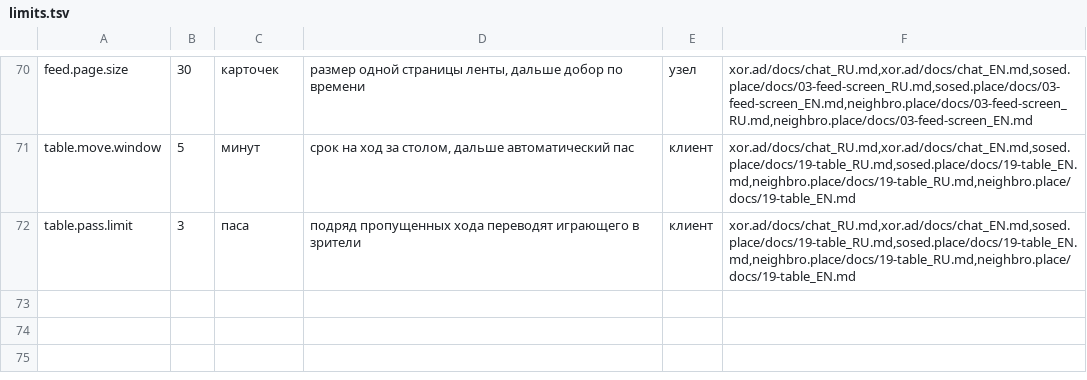
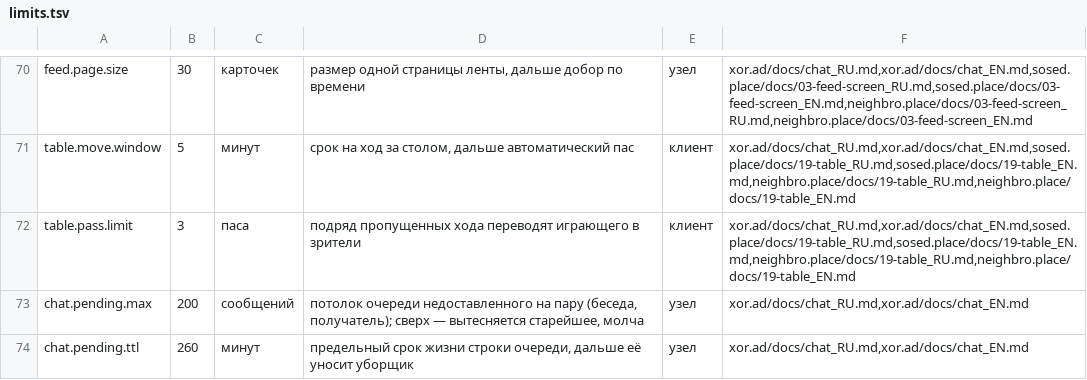
Before and after one commit to panov-id/xor.ad, a TSV file: docs/facts/limits.tsv, drawn as a sheet; only a part is shown, gaps mark what is left out.

```diff
--- a/docs/facts/limits.tsv
+++ b/docs/facts/limits.tsv
@@ -72 +72,3 @@ table.move.window	5	минут	срок на ход за столом, даль
 table.pass.limit	3	паса	подряд пропущенных хода переводят играющего в зрители	клиент	xor.ad/docs/chat_RU.md,xor.ad/docs/chat_EN.md,sosed.place/docs/19-table_RU.md,sosed.place/docs/19-table_EN.md,neighbro.place/docs/19-table_RU.md,neighbro.place/docs/19-table_EN.md
+chat.pending.max	200	сообщений	потолок очереди недоставленного на пару (беседа, получатель); сверх — вытесняется старейшее, молча	узел	xor.ad/docs/chat_RU.md,xor.ad/docs/chat_EN.md
+chat.pending.ttl	260	минут	предельный срок жизни строки очереди, дальше её уносит уборщик	узел	xor.ad/docs/chat_RU.md,xor.ad/docs/chat_EN.md
```
Also changed, not shown: docs/facts/decisions.tsv, docs/facts/open.tsv, 19 other files.
